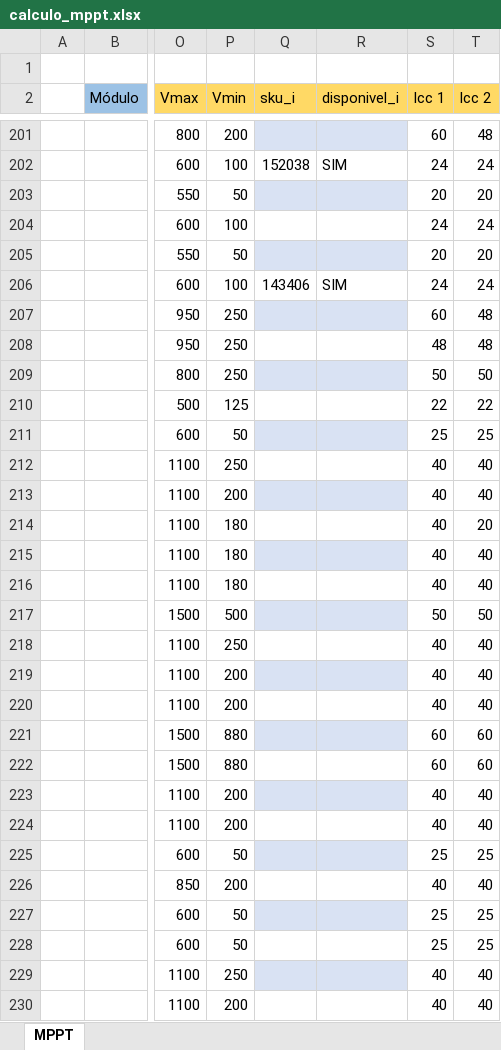
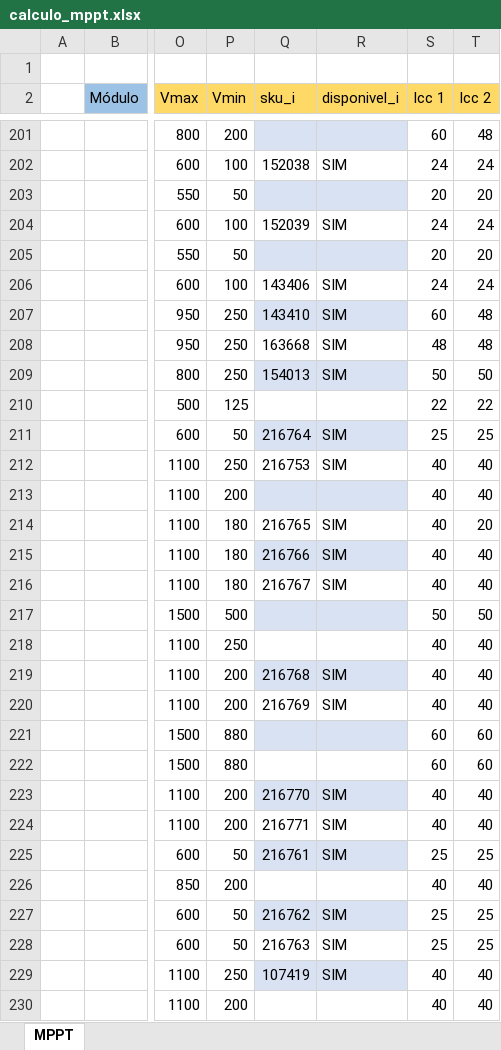
Before and after one commit to EnzoAndradeF/dimensionador-solar, an Excel workbook: calculo_mppt.xlsx, sheet MPPT, drawn as a sheet; only a part is shown, gaps mark what is left out; values as stored, in another font and other column widths than the file's, no borders; charts and pictures and conditional formats and table styles not drawn; the diff covers the shown part only; the diff names each change by its address in the sheet, - before the commit and + after, or states it on an @@ line.

Commit message:
autalização inversores em loja

```diff
--- a/calculo_mppt.xlsx (sheet MPPT)
+++ b/calculo_mppt.xlsx (sheet MPPT)
-Q204 (sku_i): (empty)
+Q204 (sku_i): 152039
-R204 (disponivel_i): (empty)
+R204 (disponivel_i): SIM
-Q207 (sku_i): (empty)
+Q207 (sku_i): 143410
-R207:R209 (disponivel_i): (empty)
+R207:R209 (disponivel_i): SIM
-Q208 (sku_i): (empty)
+Q208 (sku_i): 163668
-Q209 (sku_i): (empty)
+Q209 (sku_i): 154013
-Q211 (sku_i): (empty)
+Q211 (sku_i): 216764
-R211:R212 (disponivel_i): (empty)
+R211:R212 (disponivel_i): SIM
-Q212 (sku_i): (empty)
+Q212 (sku_i): 216753
-Q214 (sku_i): (empty)
+Q214 (sku_i): 216765
-R214:R216 (disponivel_i): (empty)
+R214:R216 (disponivel_i): SIM
-Q215 (sku_i): (empty)
+Q215 (sku_i): 216766
-Q216 (sku_i): (empty)
+Q216 (sku_i): 216767
-Q219 (sku_i): (empty)
+Q219 (sku_i): 216768
-R219:R220 (disponivel_i): (empty)
+R219:R220 (disponivel_i): SIM
-Q220 (sku_i): (empty)
+Q220 (sku_i): 216769
-Q223 (sku_i): (empty)
+Q223 (sku_i): 216770
-R223:R225 (disponivel_i): (empty)
+R223:R225 (disponivel_i): SIM
-Q224 (sku_i): (empty)
+Q224 (sku_i): 216771
-Q225 (sku_i): (empty)
+Q225 (sku_i): 216761
-Q227 (sku_i): (empty)
+Q227 (sku_i): 216762
-R227:R229 (disponivel_i): (empty)
+R227:R229 (disponivel_i): SIM
-Q228 (sku_i): (empty)
+Q228 (sku_i): 216763
-Q229 (sku_i): (empty)
+Q229 (sku_i): 107419
```
Also changed, not shown: 35 edited cells elsewhere in this sheet, charts or pictures.
